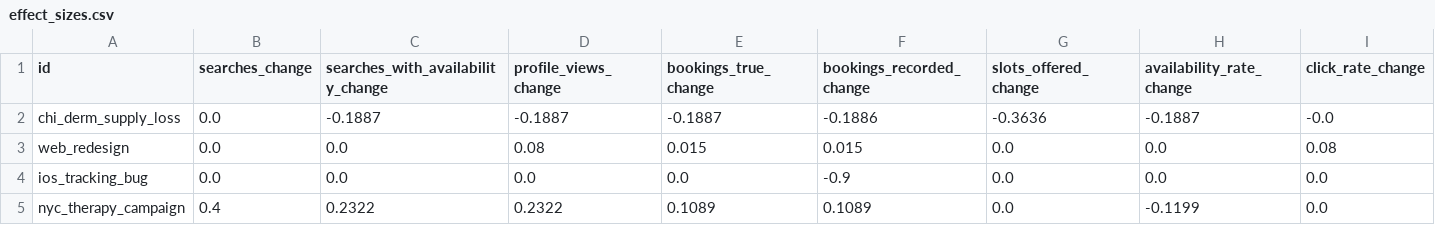
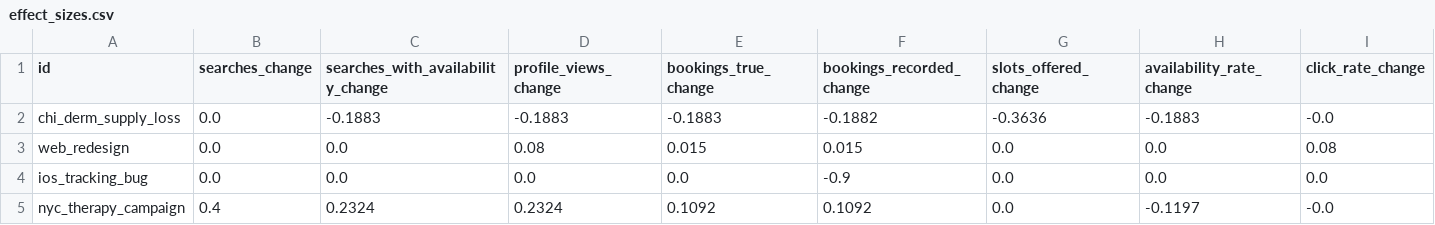
Before and after one commit to stellawwww/data-agent-orchestration, a CSV file: evals/effect_sizes.csv, drawn as a sheet; only a part is shown; the diff names each change by its address in the sheet, - before the commit and + after, or states it on an @@ line.

```diff
--- a/evals/effect_sizes.csv
+++ b/evals/effect_sizes.csv
-C2: -0.1887
+C2: -0.1883
-D2 (profile_views_change): -0.1887
+D2 (profile_views_change): -0.1883
-E2 (bookings_true_change): -0.1887
+E2 (bookings_true_change): -0.1883
-F2 (bookings_recorded_change): -0.1886
+F2 (bookings_recorded_change): -0.1882
-H2 (availability_rate_change): -0.1887
+H2 (availability_rate_change): -0.1883
-C5: 0.2322
+C5: 0.2324
-D5 (profile_views_change): 0.2322
+D5 (profile_views_change): 0.2324
-E5 (bookings_true_change): 0.1089
+E5 (bookings_true_change): 0.1092
-F5 (bookings_recorded_change): 0.1089
+F5 (bookings_recorded_change): 0.1092
-H5 (availability_rate_change): -0.1199
+H5 (availability_rate_change): -0.1197
-I5 (click_rate_change): 0.0
+I5 (click_rate_change): -0.0
```
Also changed, not shown: data/calendar.csv, data/daily_supply.csv, 8 other files.
